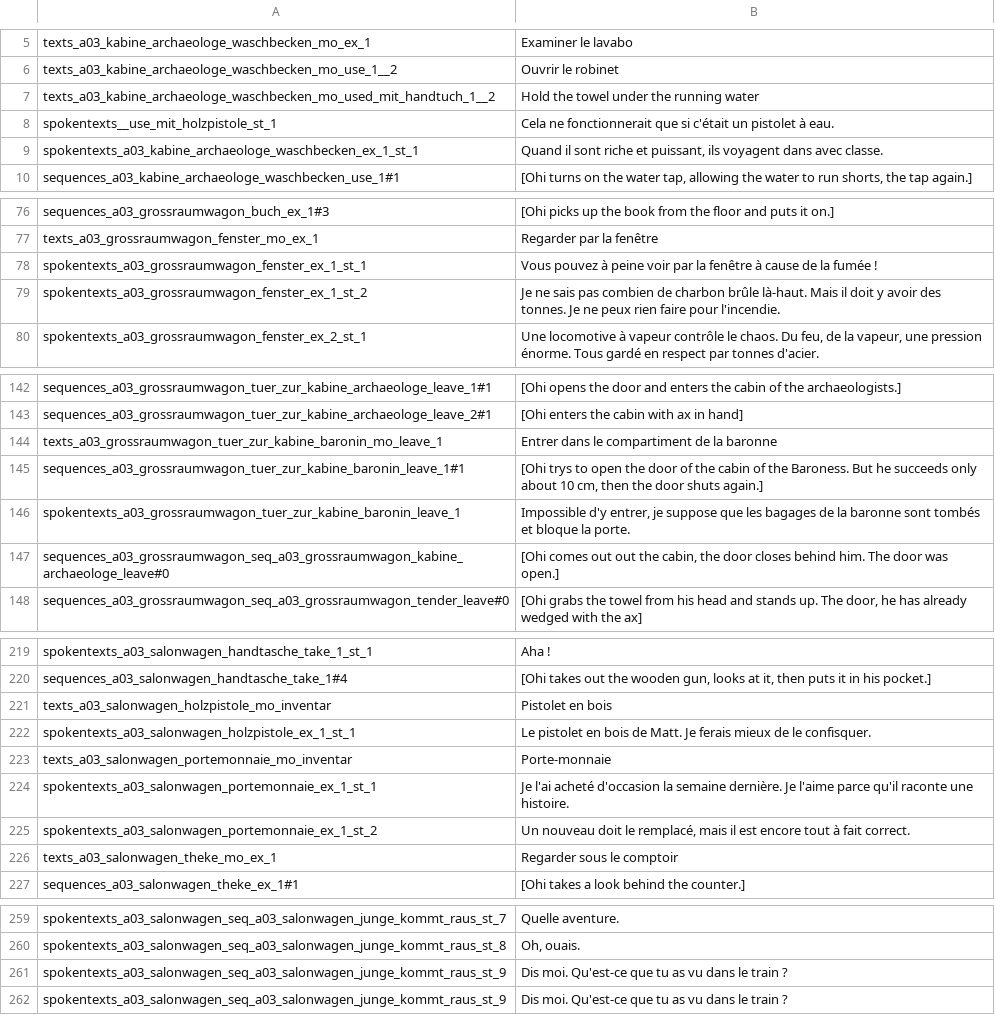
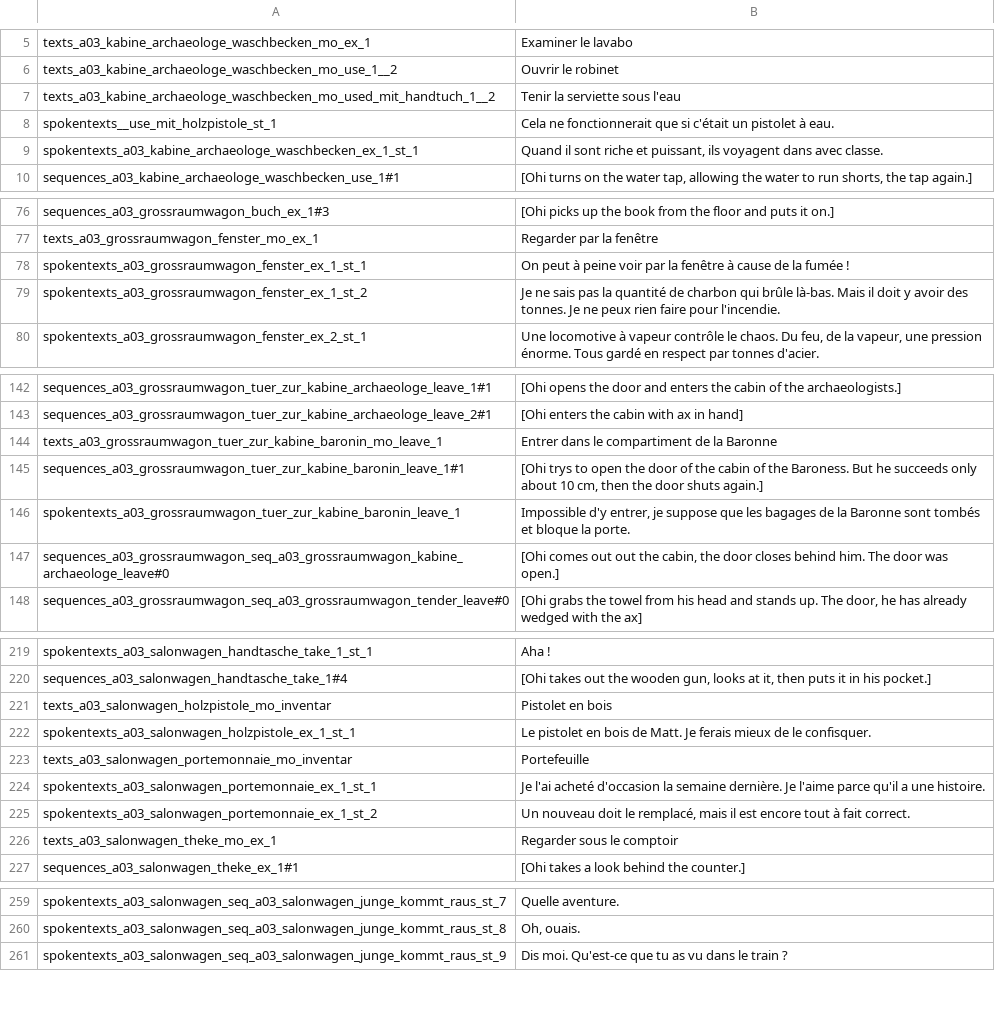
Before and after one commit to Smash15195/Traduction-Francaise-The-Raven---Chapter-1---The-Eye-of-the-Sphinx, a CSV file: lang/fr/text/abschnitt_03/loca.csv, drawn as a sheet; only a part is shown, gaps mark what is left out; the diff covers the shown part only.

```diff
--- a/lang/fr/text/abschnitt_03/loca.csv
+++ b/lang/fr/text/abschnitt_03/loca.csv
@@ -6,3 +6,3 @@ texts_a03_kabine_archaeologe_waschbecken_mo_ex_1;Examiner le lavabo
 texts_a03_kabine_archaeologe_waschbecken_mo_use_1__2;Ouvrir le robinet
-texts_a03_kabine_archaeologe_waschbecken_mo_used_mit_handtuch_1__2;Hold the towel under the running water
+texts_a03_kabine_archaeologe_waschbecken_mo_used_mit_handtuch_1__2;Tenir la serviette sous l'eau
 spokentexts__use_mit_holzpistole_st_1;Cela ne fonctionnerait que si c'était un pistolet à eau.
@@ -77,4 +77,4 @@ sequences_a03_grossraumwagon_buch_ex_1#3;[Ohi picks up the book from the floor a
 texts_a03_grossraumwagon_fenster_mo_ex_1;Regarder par la fenêtre
-spokentexts_a03_grossraumwagon_fenster_ex_1_st_1;Vous pouvez à peine voir par la fenêtre à cause de la fumée !
-spokentexts_a03_grossraumwagon_fenster_ex_1_st_2;Je ne sais pas combien de charbon brûle là-haut. Mais il doit y avoir des tonnes. Je ne peux rien faire pour l'incendie.
+spokentexts_a03_grossraumwagon_fenster_ex_1_st_1;On peut à peine voir par la fenêtre à cause de la fumée !
+spokentexts_a03_grossraumwagon_fenster_ex_1_st_2;Je ne sais pas la quantité de charbon qui brûle là-bas. Mais il doit y avoir des tonnes. Je ne peux rien faire pour l'incendie.
 spokentexts_a03_grossraumwagon_fenster_ex_2_st_1;Une locomotive à vapeur contrôle le chaos. Du feu, de la vapeur, une pression énorme. Tous gardé en respect par tonnes d'acier.
@@ -143,5 +143,5 @@ sequences_a03_grossraumwagon_tuer_zur_kabine_archaeologe_leave_1#1;[Ohi opens th
 sequences_a03_grossraumwagon_tuer_zur_kabine_archaeologe_leave_2#1;[Ohi enters the cabin with ax in hand]
-texts_a03_grossraumwagon_tuer_zur_kabine_baronin_mo_leave_1;Entrer dans le compartiment de la baronne
+texts_a03_grossraumwagon_tuer_zur_kabine_baronin_mo_leave_1;Entrer dans le compartiment de la Baronne
 sequences_a03_grossraumwagon_tuer_zur_kabine_baronin_leave_1#1;[Ohi trys to open the door of the cabin of the Baroness. But he succeeds only about 10 cm, then the door shuts again.]
-spokentexts_a03_grossraumwagon_tuer_zur_kabine_baronin_leave_1;Impossible d'y entrer, je suppose que les bagages de la baronne sont tombés et bloque la porte.
+spokentexts_a03_grossraumwagon_tuer_zur_kabine_baronin_leave_1;Impossible d'y entrer, je suppose que les bagages de la Baronne sont tombés et bloque la porte.
 sequences_a03_grossraumwagon_seq_a03_grossraumwagon_kabine_archaeologe_leave#0;[Ohi comes out out the cabin, the door closes behind him. The door was open.]
@@ -222,4 +222,4 @@ texts_a03_salonwagen_holzpistole_mo_inventar;Pistolet en bois
 spokentexts_a03_salonwagen_holzpistole_ex_1_st_1;Le pistolet en bois de Matt. Je ferais mieux de le confisquer.
-texts_a03_salonwagen_portemonnaie_mo_inventar;Porte-monnaie
-spokentexts_a03_salonwagen_portemonnaie_ex_1_st_1;Je l'ai acheté d'occasion la semaine dernière. Je l'aime parce qu'il raconte une histoire.
+texts_a03_salonwagen_portemonnaie_mo_inventar;Portefeuille
+spokentexts_a03_salonwagen_portemonnaie_ex_1_st_1;Je l'ai acheté d'occasion la semaine dernière. Je l'aime parce qu'il a une histoire.
 spokentexts_a03_salonwagen_portemonnaie_ex_1_st_2;Un nouveau doit le remplacé, mais il est encore tout à fait correct.
@@ -260,3 +260,2 @@ spokentexts_a03_salonwagen_seq_a03_salonwagen_junge_kommt_raus_st_7;Quelle avent
 spokentexts_a03_salonwagen_seq_a03_salonwagen_junge_kommt_raus_st_8;Oh, ouais.
-spokentexts_a03_salonwagen_seq_a03_salonwagen_junge_kommt_raus_st_9;Dis moi. Qu'est-ce que tu as vu dans le train ?
 spokentexts_a03_salonwagen_seq_a03_salonwagen_junge_kommt_raus_st_9;Dis moi. Qu'est-ce que tu as vu dans le train ?
```
Also changed, not shown: 5 edited cells elsewhere in this file, lang/fr/text/abschnitt_02/loca.csv.
